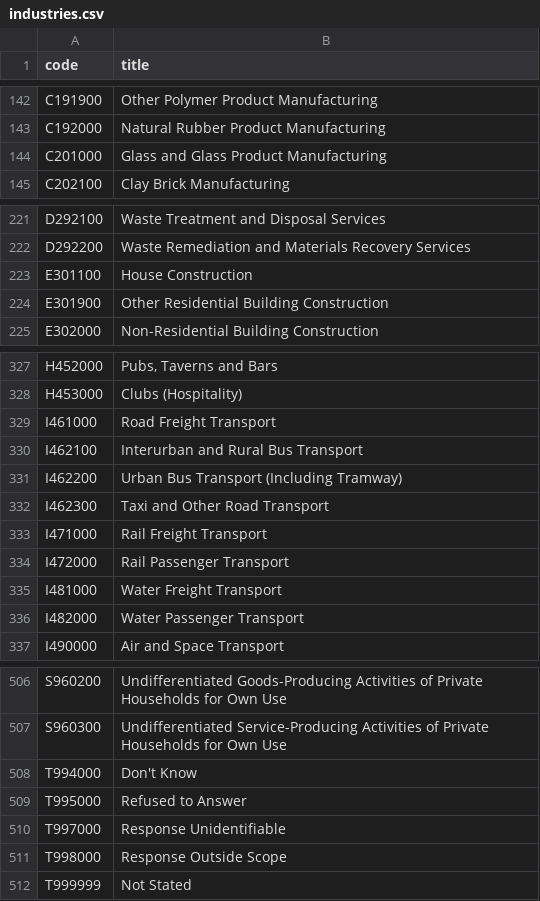
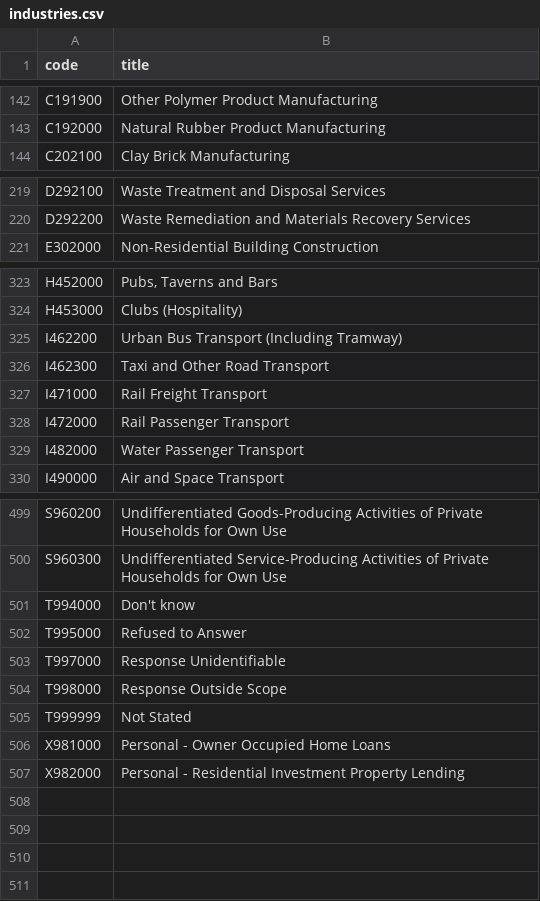
Before and after one commit to kb-platform/reference, a CSV file: industries.csv, drawn as a sheet; only a part is shown, gaps mark what is left out; the diff covers the shown part only.

Commit message:
Update industries.csv

```diff
--- a/industries.csv
+++ b/industries.csv
@@ -143,3 +143,2 @@ C191900,Other Polymer Product Manufacturing
 C192000,Natural Rubber Product Manufacturing
-C201000,Glass and Glass Product Manufacturing
 C202100,Clay Brick Manufacturing
@@ -222,4 +220,2 @@ D292100,Waste Treatment and Disposal Services
 D292200,Waste Remediation and Materials Recovery Services
-E301100,House Construction
-E301900,Other Residential Building Construction
 E302000,Non-Residential Building Construction
@@ -328,4 +324,2 @@ H452000,"Pubs, Taverns and Bars"
 H453000,Clubs (Hospitality)
-I461000,Road Freight Transport
-I462100,Interurban and Rural Bus Transport
 I462200,Urban Bus Transport (Including Tramway)
@@ -334,3 +328,2 @@ I471000,Rail Freight Transport
 I472000,Rail Passenger Transport
-I481000,Water Freight Transport
 I482000,Water Passenger Transport
@@ -507,3 +500,3 @@ S960200,Undifferentiated Goods-Producing Activities of Private Households for Ow
 S960300,Undifferentiated Service-Producing Activities of Private Households for Own Use
-T994000,Don't Know
+T994000,Don't know
 T995000,Refused to Answer
@@ -512 +505,3 @@ T998000,Response Outside Scope
 T999999,Not Stated
+X981000,Personal - Owner Occupied Home Loans
+X982000,Personal - Residential Investment Property Lending
```
Also changed, not shown: 1 removed row elsewhere in this file.
